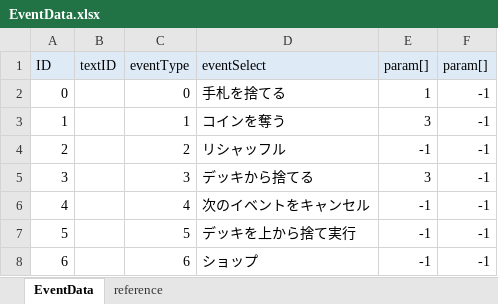
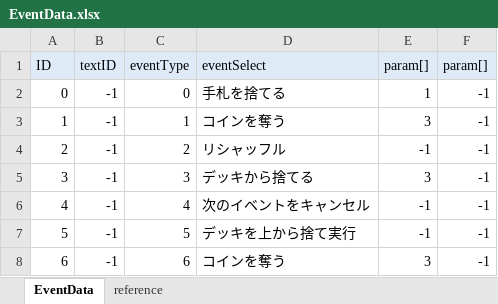
Before and after one commit to zundamoon/Droad, an Excel workbook: Assets/Resources/MasterData/EventData.xlsx, sheet EventData, drawn as a sheet; values as stored, in another font and other column widths than the file's, no borders; the diff names each change by its address in the sheet, - before the commit and + after, or states it on an @@ line.

Commit message:
EventManagerでEventを生成

```diff
--- a/Assets/Resources/MasterData/EventData.xlsx (sheet EventData)
+++ b/Assets/Resources/MasterData/EventData.xlsx (sheet EventData)
-B2:B8 (textID): (empty)
+B2:B8 (textID): -1
-D8 (eventSelect): ショップ
+D8 (eventSelect): コインを奪う
-E8 (param[]): -1
+E8 (param[]): 3
```
Also changed, not shown: sheet reference, 20 other files.
